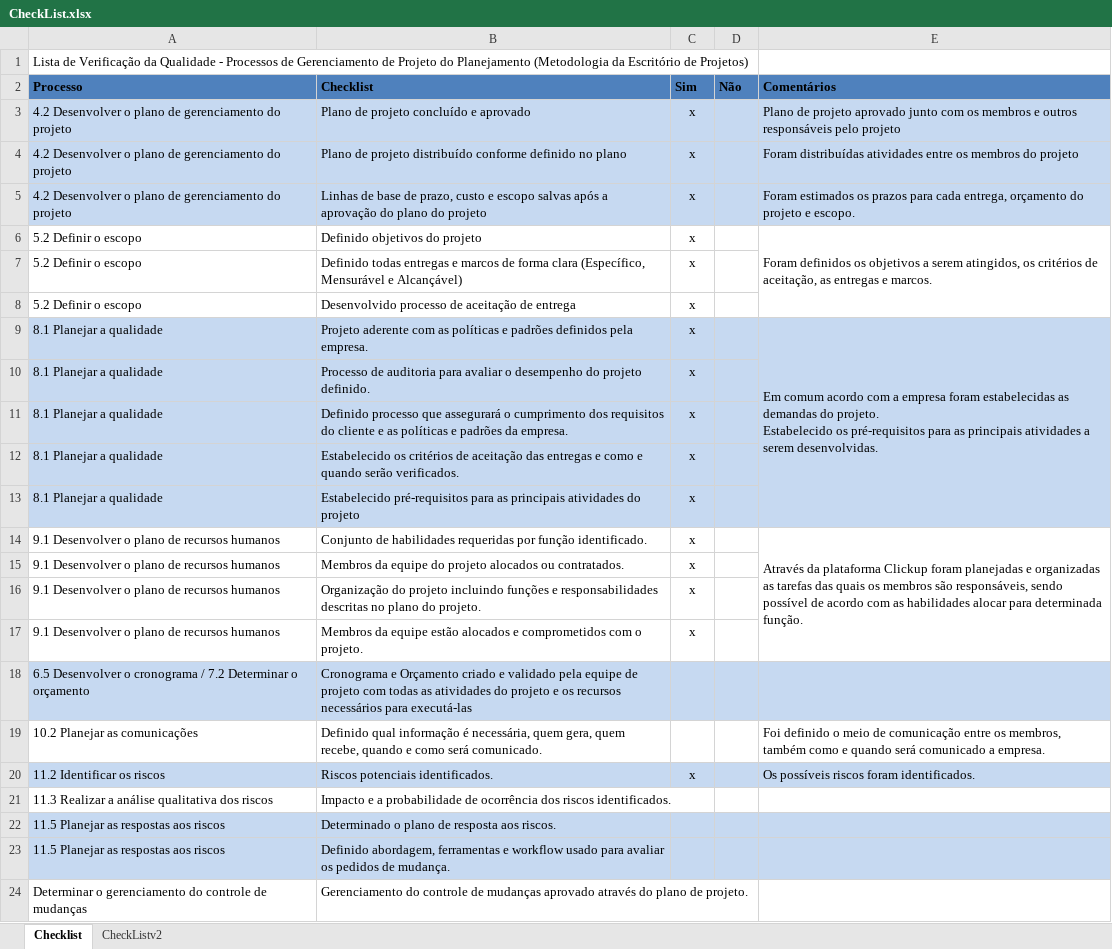
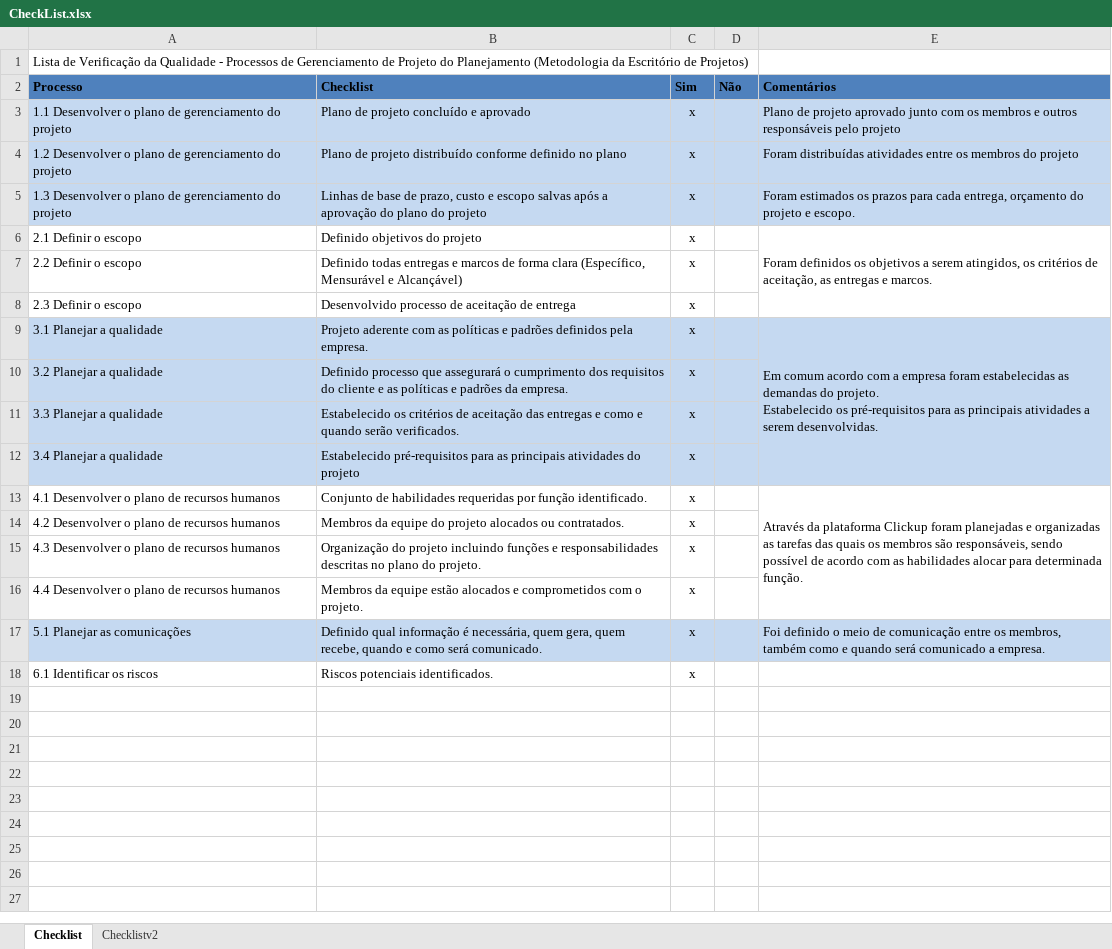
Before and after one commit to medrenan/SoyIA, an Excel workbook: doc/PETI/Gerenciamento de Qualidade/CheckList.xlsx, sheet Checklist, drawn as a sheet; values as stored, in another font and other column widths than the file's, no borders; removed rows and columns are numbered as before the commit, all else as after; the diff names each change by its address in the sheet, - before the commit and + after, or states it on an @@ line.

```diff
--- a/doc/PETI/Gerenciamento de Qualidade/CheckList.xlsx (sheet Checklist)
+++ b/doc/PETI/Gerenciamento de Qualidade/CheckList.xlsx (sheet Checklist)
-sheet tab: CheckListv2
+sheet tab: Checklistv2
-A3 (Processo): 4.2 Desenvolver o…
+A3 (Processo): 1.1 Desenvolver o…
-A4 (Processo): 4.2 Desenvolver o…
+A4 (Processo): 1.2 Desenvolver o…
-A5 (Processo): 4.2 Desenvolver o…
+A5 (Processo): 1.3 Desenvolver o…
-A6 (Processo): 5.2 Definir o escopo
+A6 (Processo): 2.1 Definir o escopo
-A7 (Processo): 5.2 Definir o escopo
+A7 (Processo): 2.2 Definir o escopo
-A8 (Processo): 5.2 Definir o escopo
+A8 (Processo): 2.3 Definir o escopo
-A9 (Processo): 8.1 Planejar a qualidade
+A9 (Processo): 3.1 Planejar a qualidade
-row 10: 8.1 Planejar a qualidade | Processo de auditoria para avaliar o desempenho do projeto definido. | x
-A10 (Processo): 8.1 Planejar a qualidade
+A10 (Processo): 3.2 Planejar a qualidade
-A11 (Processo): 8.1 Planejar a qualidade
+A11 (Processo): 3.3 Planejar a qualidade
-A12 (Processo): 8.1 Planejar a qualidade
+A12 (Processo): 3.4 Planejar a qualidade
-A13 (Processo): 9.1 Desenvolver o plano de recursos humanos
+A13 (Processo): 4.1 Desenvolver o plano de recursos humanos
-A14 (Processo): 9.1 Desenvolver o plano de recursos humanos
+A14 (Processo): 4.2 Desenvolver o plano de recursos humanos
-A15 (Processo): 9.1 Desenvolver o plano de recursos humanos
+A15 (Processo): 4.3 Desenvolver o plano de recursos humanos
-A16 (Processo): 9.1 Desenvolver o plano de recursos humanos
+A16 (Processo): 4.4 Desenvolver o plano de recursos humanos
-row 18: 6.5 Desenvolver o cronograma / 7.2 Determinar o orçamento | Cronograma e Orçamento criado e validado pela equipe de projeto com todas as atividades do projeto e os recursos necessários para executá-las
-A17 (Processo): 10.2 Planejar as comunicações
+A17 (Processo): 5.1 Planejar as comunicações
-A17:E17 fill: none
+A17:E17 fill: #C5D9F1
-C17 (Sim): (empty)
+C17 (Sim): x
-A18 (Processo): 11.2 Identificar os riscos
+A18 (Processo): 6.1 Identificar os riscos
-A18:E18 fill: #C6D9F1
+A18:E18 fill: none
-E18 (Comentários): Os possíveis riscos foram identificados.
+E18 (Comentários): (empty)
-row 21: 11.3 Realizar a análise qualitativa dos riscos | Impacto e a probabilidade de ocorrência dos riscos identificados.
-row 22: 11.5 Planejar as respostas aos riscos | Determinado o plano de resposta aos riscos.
-row 23: 11.5 Planejar as respostas aos riscos | Definido abordagem, ferramentas e workflow usado para avaliar os pedidos de mudança.
-row 24: Determinar o gerenciamento do controle de mudanças | Gerenciamento do controle de mudanças aprovado através do plano de projeto.
```
Also changed, not shown: sheet Checklistv2.
